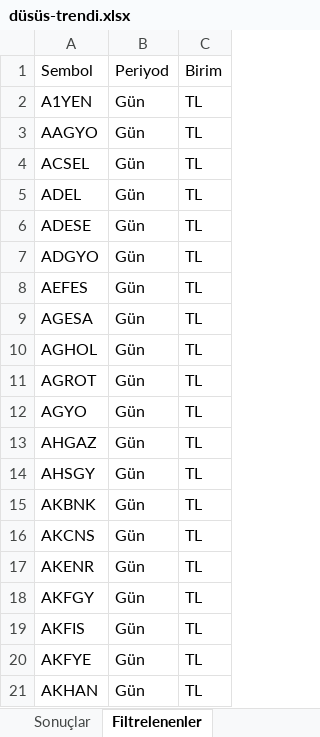
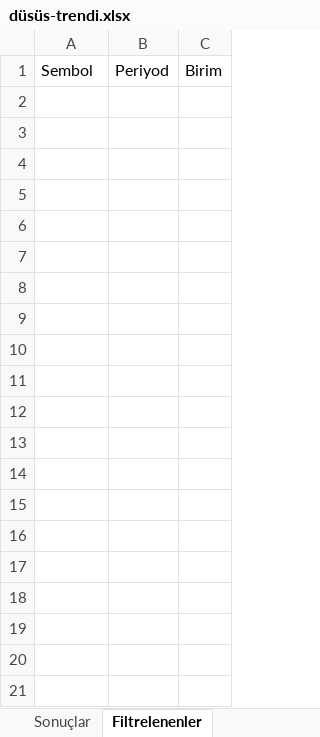
Before and after one commit to Ermana39/hoca-ile-borsa, an Excel workbook: app/borsa/gosterge-taramalari/data/düsüs-trendi.xlsx, sheet Filtrelenenler, drawn as a sheet; only a part is shown; values as stored, in another font and other column widths than the file's, no borders; the diff covers the shown part only; the diff names each change by its address in the sheet, - before the commit and + after, or states it on an @@ line.

```diff
--- a/app/borsa/gosterge-taramalari/data/düsüs-trendi.xlsx (sheet Filtrelenenler)
+++ b/app/borsa/gosterge-taramalari/data/düsüs-trendi.xlsx (sheet Filtrelenenler)
-row 2: A1YEN | Gün | TL
-row 3: AAGYO | Gün | TL
-row 4: ACSEL | Gün | TL
-row 5: ADEL | Gün | TL
-row 6: ADESE | Gün | TL
-row 7: ADGYO | Gün | TL
-row 8: AEFES | Gün | TL
-row 9: AGESA | Gün | TL
-row 10: AGHOL | Gün | TL
-row 11: AGROT | Gün | TL
-row 12: AGYO | Gün | TL
-row 13: AHGAZ | Gün | TL
-row 14: AHSGY | Gün | TL
-row 15: AKBNK | Gün | TL
-row 16: AKCNS | Gün | TL
-row 17: AKENR | Gün | TL
-row 18: AKFGY | Gün | TL
-row 19: AKFIS | Gün | TL
-row 20: AKFYE | Gün | TL
-row 21: AKHAN | Gün | TL
```
Also changed, not shown: 545 removed rows elsewhere in this sheet, sheet Sonuçlar, app/borsa/gosterge-taramalari/data/guclu-trend-momentum.xlsx, app/borsa/gosterge-taramalari/data/macd-al.xlsx, 34 other files.
